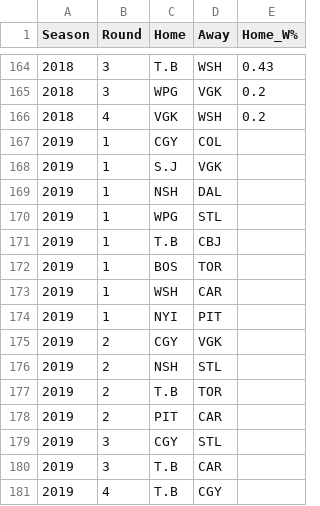
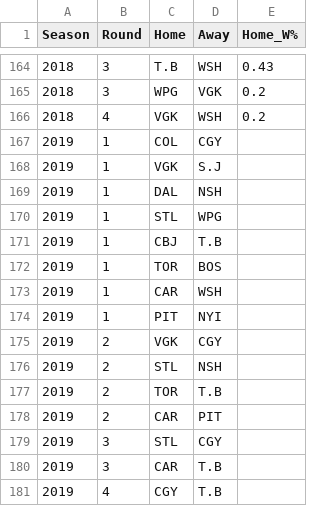
Before and after one commit to epgreig/NHL-playoff-model, a CSV file: input_csvs/all_playoff_series.csv, drawn as a sheet; only a part is shown, gaps mark what is left out.

```diff
--- a/input_csvs/all_playoff_series.csv
+++ b/input_csvs/all_playoff_series.csv
@@ -166,16 +166,16 @@ Season,Round,Home,Away,Home_W%
 2018,4,VGK,WSH,0.2
-2019,1,CGY,COL,
-2019,1,S.J,VGK,
-2019,1,NSH,DAL,
-2019,1,WPG,STL,
-2019,1,T.B,CBJ,
-2019,1,BOS,TOR,
-2019,1,WSH,CAR,
-2019,1,NYI,PIT,
-2019,2,CGY,VGK,
-2019,2,NSH,STL,
-2019,2,T.B,TOR,
-2019,2,PIT,CAR,
-2019,3,CGY,STL,
-2019,3,T.B,CAR,
-2019,4,T.B,CGY,
+2019,1,COL,CGY,
+2019,1,VGK,S.J,
+2019,1,DAL,NSH,
+2019,1,STL,WPG,
+2019,1,CBJ,T.B,
+2019,1,TOR,BOS,
+2019,1,CAR,WSH,
+2019,1,PIT,NYI,
+2019,2,VGK,CGY,
+2019,2,STL,NSH,
+2019,2,TOR,T.B,
+2019,2,CAR,PIT,
+2019,3,STL,CGY,
+2019,3,CAR,T.B,
+2019,4,CGY,T.B,
```
Also changed, not shown: output_csvs/predictions_2019_bracket.csv, output_csvs/predictions_2019_temp.csv, 6 other files.
